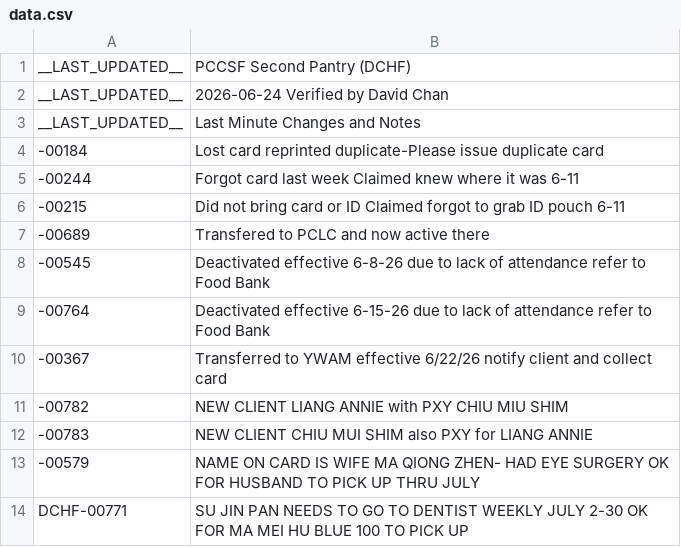
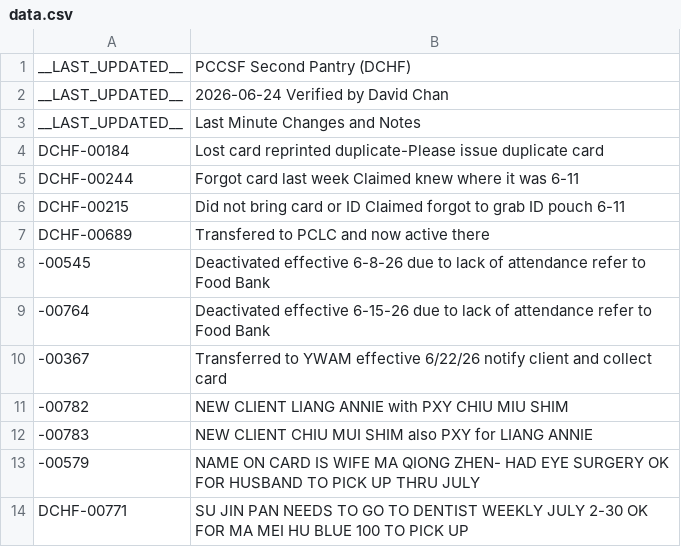
Before and after one commit to PCCSF-FOODPANTRY/DCHF-Cards, a CSV file: data.csv, drawn as a sheet.

Commit message:
Add 'DCHF-' prefix to card entries in data.csv
Updated entries in data.csv to include 'DCHF-' prefix for identifiers.

```diff
--- a/data.csv
+++ b/data.csv
@@ -3,6 +3,6 @@ __LAST_UPDATED__,2026-06-24 Verified by David Chan
 __LAST_UPDATED__,Last Minute Changes and Notes
--00184,Lost card reprinted duplicate-Please issue duplicate card
--00244,Forgot card last week Claimed knew where it was 6-11
--00215,Did not bring card or ID Claimed forgot to grab ID pouch 6-11
--00689,Transfered to PCLC and now active there
+DCHF-00184,Lost card reprinted duplicate-Please issue duplicate card
+DCHF-00244,Forgot card last week Claimed knew where it was 6-11
+DCHF-00215,Did not bring card or ID Claimed forgot to grab ID pouch 6-11
+DCHF-00689,Transfered to PCLC and now active there
 -00545,Deactivated effective 6-8-26 due to lack of attendance refer to Food Bank
```
